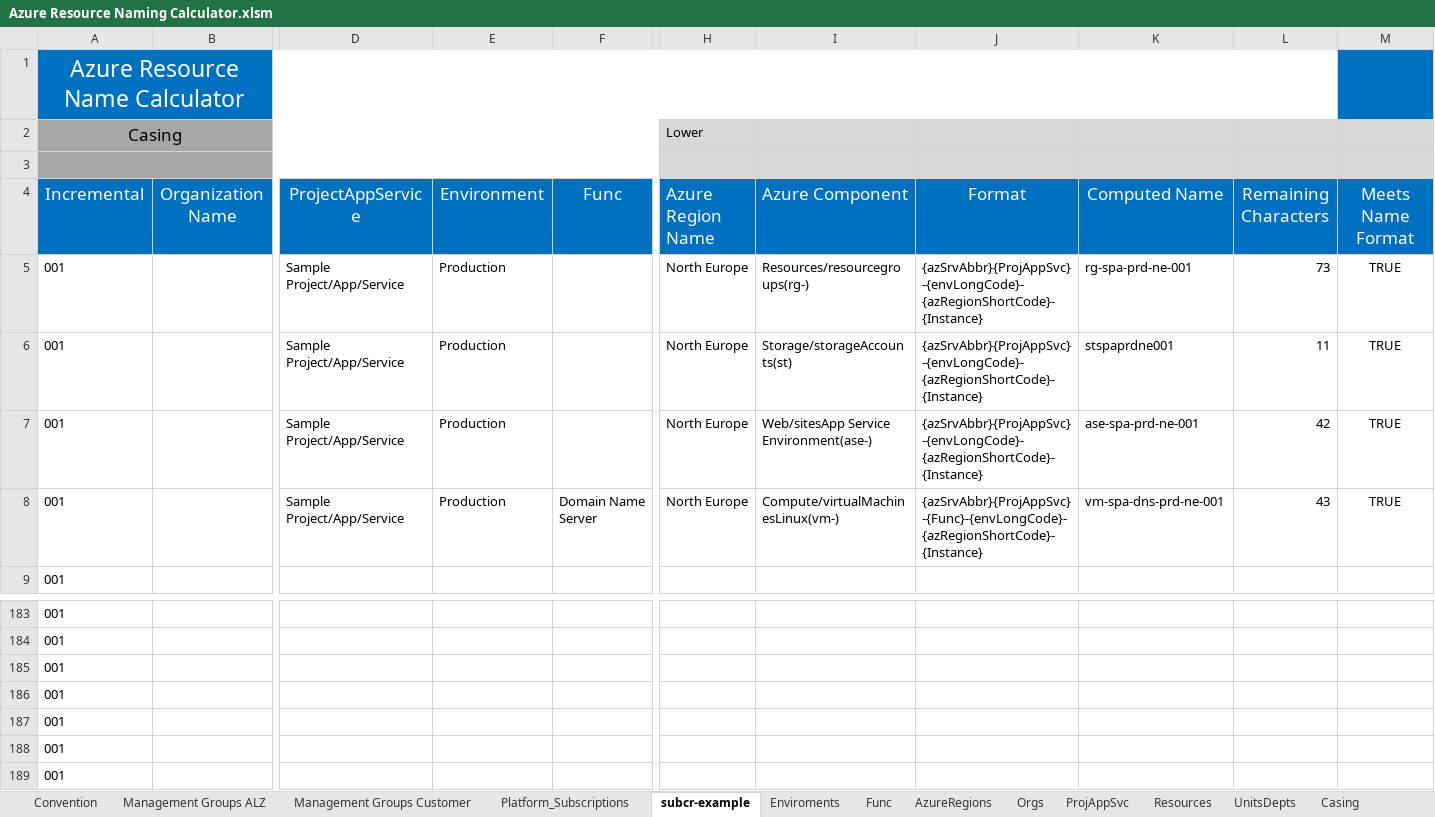
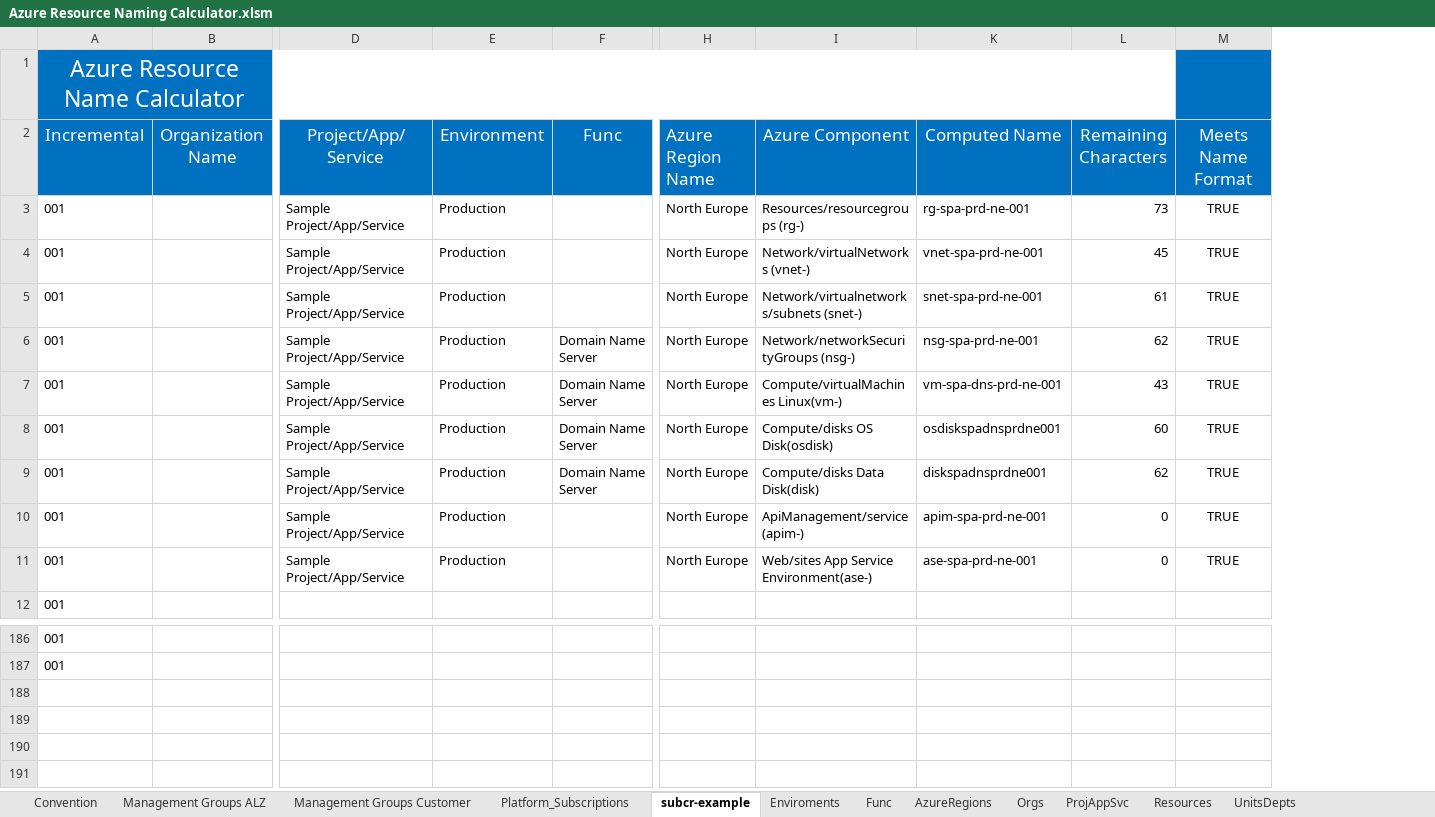
Before and after one commit to rfernandezdo/azure-naming-calculator, an Excel workbook: Azure Resource Naming Calculator.xlsm, sheet subcr-example, drawn as a sheet; only a part is shown, gaps mark what is left out; values as stored, in another font and other column widths than the file's, no borders; conditional formats not drawn; removed rows and columns are numbered as before the commit, all else as after; rows hold the shown columns only; the diff names each change by its address in the sheet, - before the commit and + after, or states it on an @@ line.

```diff
--- a/Azure Resource Naming Calculator.xlsm (sheet subcr-example)
+++ b/Azure Resource Naming Calculator.xlsm (sheet subcr-example)
-sheet tab: Casing
-column I (Azure Component), rows 5-8: Resources/resourcegroups(rg-) | Storage/storageAccounts(st) | Web/sitesApp Service Environment(ase-) | Compute/virtualMachinesLinux(vm-)
@@ column J (Format) hidden, rows 5-8: {azSrvAbbr}{ProjAppSvc}-{envLongCode}-{azRegionShortCode}-{Instance} | {azSrvAbbr}{ProjAppSvc}-{envLongCode}-{azRegionShortCode}-{Instance} | {azSrvAbbr}{ProjAppSvc}-{envLongCode}-{azRegionShortCode}-{Instance} | {azSrvAbbr}{ProjAppSvc}-{Func}-{envLongCode}-{azRegionShortCode}-{Instance} @@
+column I (Azure Component), rows 3-5: Resources/resourcegroups (rg-) | Network/virtualNetworks (vnet-) | Network/virtualnetworks/subnets (snet-); row 7: Compute/virtualMachines Linux(vm-)
-row 2: Casing |  |  |  |  | Lower
-row 3: (empty)
-D2: ProjectAppService
+D2: Project/App/Service
-K4 (Computed Name): stspaprdne001
+K4 (Computed Name): vnet-spa-prd-ne-001
-L4 (Remaining Characters): 11
+L4 (Remaining Characters): 45
-K5 (Computed Name): ase-spa-prd-ne-001
+K5 (Computed Name): snet-spa-prd-ne-001
-L5 (Remaining Characters): 42
+L5 (Remaining Characters): 61
+row 6: 001 |  | Sample Project/App/Service | Production | Domain Name Server | North Europe | Network/networkSecurityGroups (nsg-) | nsg-spa-prd-ne-001 | 62 | TRUE
+row 8: 001 |  | Sample Project/App/Service | Production | Domain Name Server | North Europe | Compute/disks OS Disk(osdisk) | osdiskspadnsprdne001 | 60 | TRUE
+row 9: 001 |  | Sample Project/App/Service | Production | Domain Name Server | North Europe | Compute/disks Data Disk(disk) | diskspadnsprdne001 | 62 | TRUE
+row 10: 001 |  | Sample Project/App/Service | Production |  | North Europe | ApiManagement/service (apim-) | apim-spa-prd-ne-001 | 0 | TRUE
+row 11: 001 |  | Sample Project/App/Service | Production |  | North Europe | Web/sites App Service Environment(ase-) | ase-spa-prd-ne-001 | 0 | TRUE
-row 185: 001
-row 186: 001
-row 187: 001
-row 188: 001
-row 189: 001
```
Also changed, not shown: sheet Resources, sheet AzureRegions, sheet Platform_Subscriptions, sheet Management Groups Customer, sheet Management Groups ALZ, sheet Func, 1 more sheet, formulas that keep their value, hidden cells.
